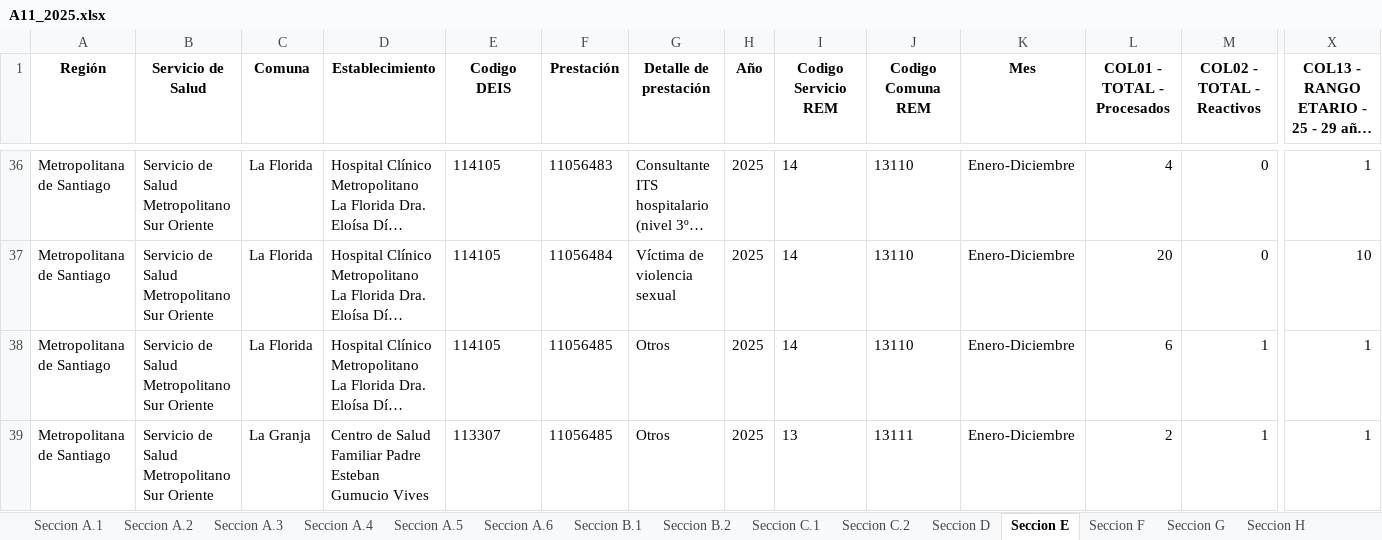
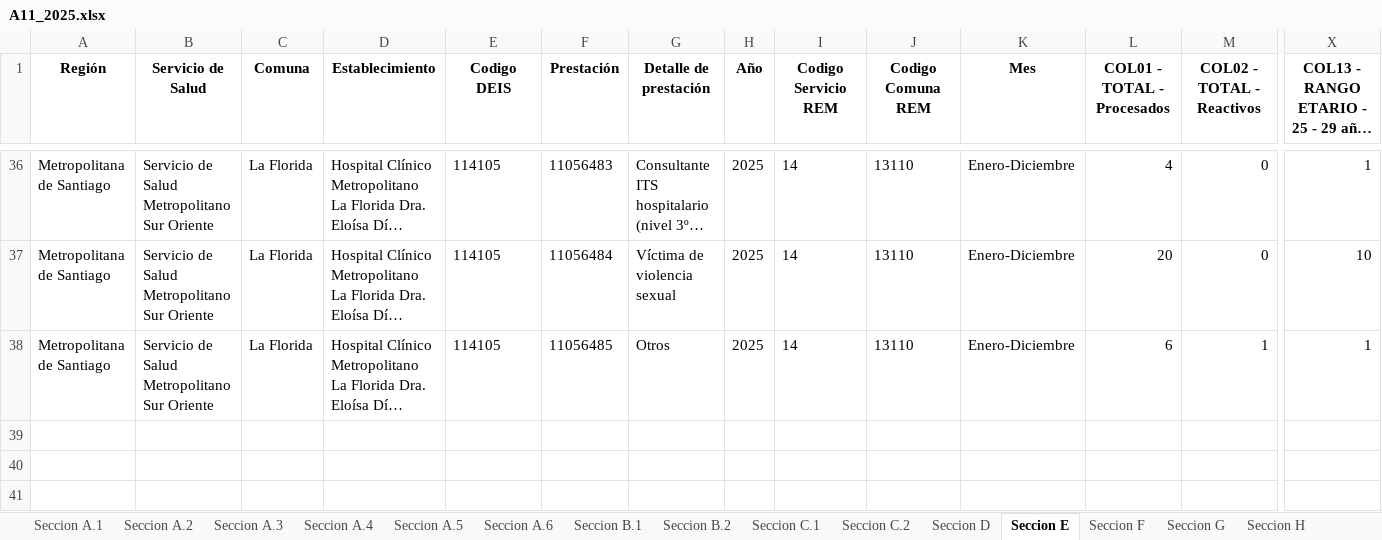
Before and after one commit to santiagofh/REM-VIH, an Excel workbook: 2025/salida/A11_2025.xlsx, sheet Seccion E, drawn as a sheet; only a part is shown, gaps mark what is left out; long unchanged cells end in …; values as stored, in another font and other column widths than the file's, no borders; rows hold the shown columns only; the diff names each change by its address in the sheet, - before the commit and + after, or states it on an @@ line.

```diff
--- a/2025/salida/A11_2025.xlsx (sheet Seccion E)
+++ b/2025/salida/A11_2025.xlsx (sheet Seccion E)
-row 39: Metropolitana de Santiago | Servicio de Salud Metropolitano Sur Oriente | La Granja | Centro de Salud Familiar Padre Esteban Gumucio Vives | 113307 | 11056485 | Otros | 2025 | 13 | 13111 | Enero-Diciembre | 2 | 1 | 1
```
Also changed, not shown: sheet Seccion A.2, sheet Seccion F, sheet Seccion C.2, 2025/salida/P11_2025.xlsx, 17 other files.
